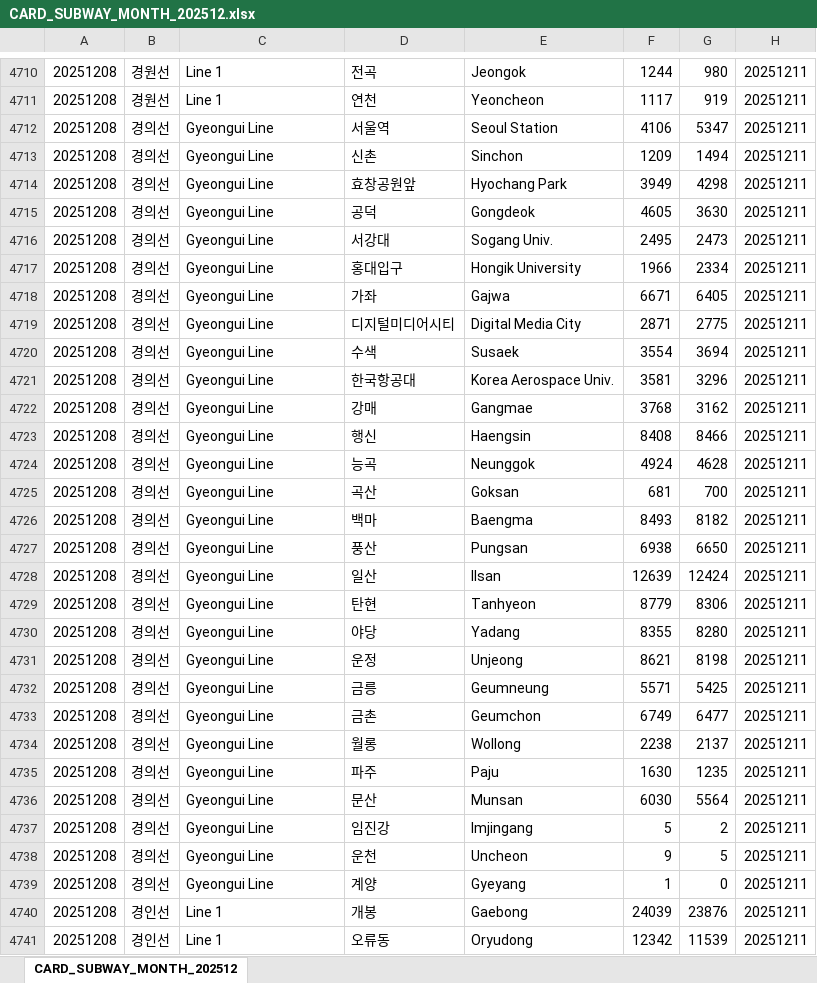
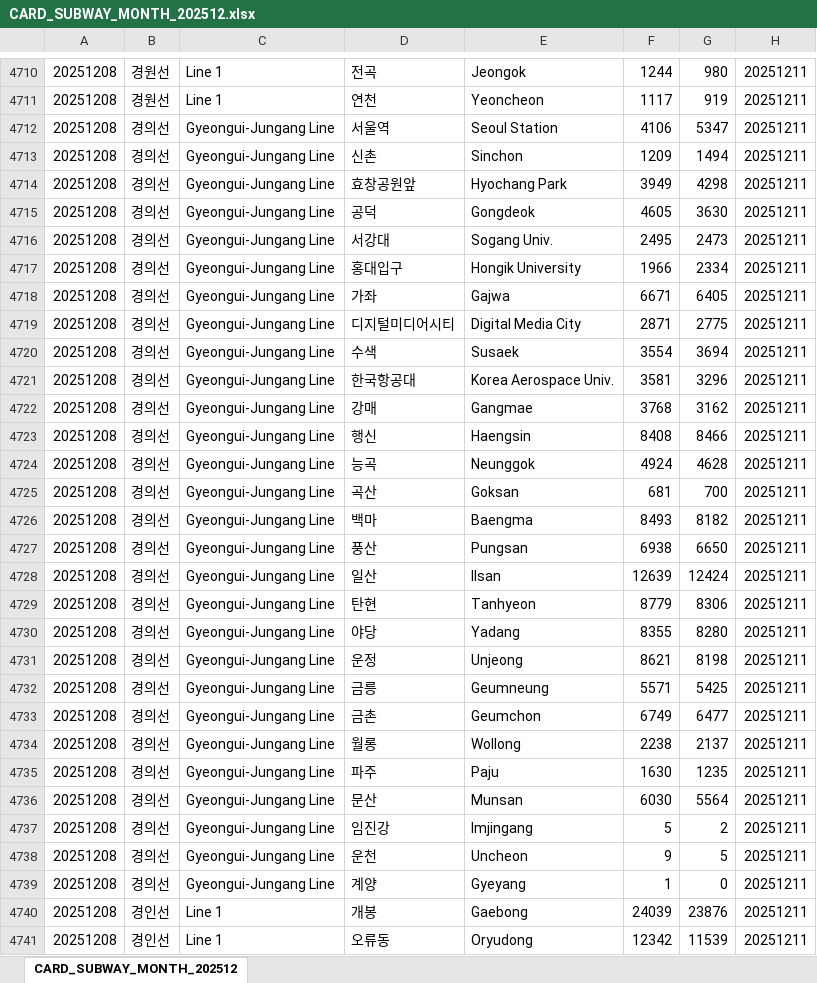
Before and after one commit to RonenFran/Graphical-and-Community-Based-Analysis-of-Seoul-s-Subway-System, an Excel workbook: CARD_SUBWAY_MONTH_202512.xlsx, sheet CARD_SUBWAY_MONTH_202512, drawn as a sheet; only a part is shown, gaps mark what is left out; values as stored, in another font and other column widths than the file's, no borders; the diff covers the shown part only; the diff names each change by its address in the sheet, - before the commit and + after, or states it on an @@ line.

```diff
--- a/CARD_SUBWAY_MONTH_202512.xlsx (sheet CARD_SUBWAY_MONTH_202512)
+++ b/CARD_SUBWAY_MONTH_202512.xlsx (sheet CARD_SUBWAY_MONTH_202512)
-C4712:C4739: Gyeongui Line
+C4712:C4739: Gyeongui-Jungang Line
```
Also changed, not shown: 1377 edited cells elsewhere in this sheet, Data_Subway_December.xlsx, 1 other file.
